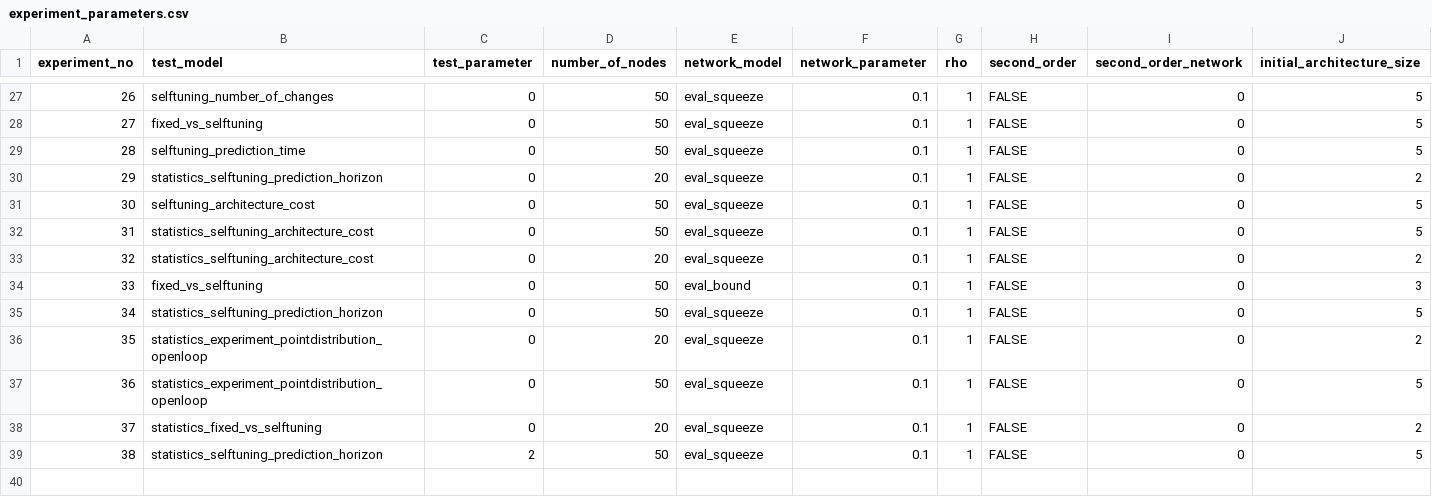
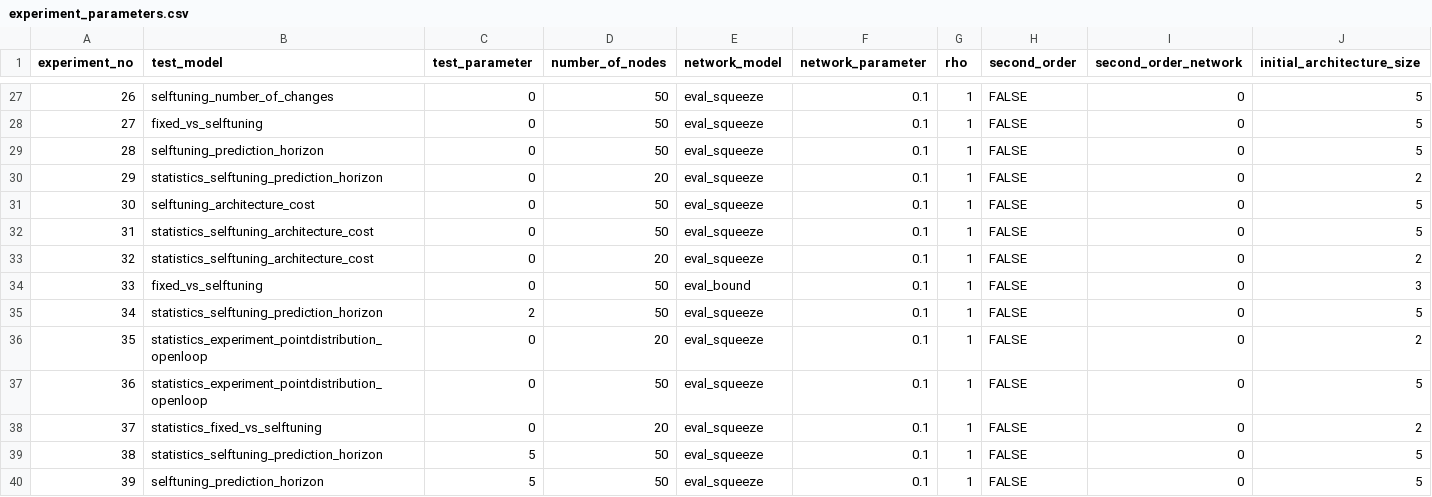
Before and after one commit to Klickeazy/selftuning_architecture, a CSV file: experiment_parameters.csv, drawn as a sheet; only a part is shown, gaps mark what is left out; rows hold the shown columns only; the diff names each change by its address in the sheet, - before the commit and + after, or states it on an @@ line.

Commit message:
Code + test dump
minor code fixes for list of dict searches

```diff
--- a/experiment_parameters.csv
+++ b/experiment_parameters.csv
-B29 (test_model): selftuning_prediction_time
+B29 (test_model): selftuning_prediction_horizon
-C35 (test_parameter): 0
+C35 (test_parameter): 2
-C39 (test_parameter): 2
+C39 (test_parameter): 5
+row 40: 39 | selftuning_prediction_horizon | 5 | 50 | eval_squeeze | 0.1 | 1 | FALSE | 0 | 5
```
Also changed, not shown: 4 other files.
